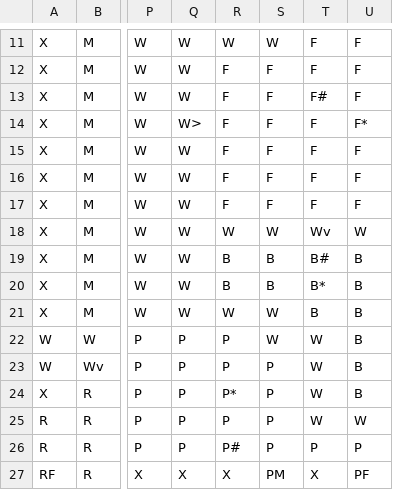
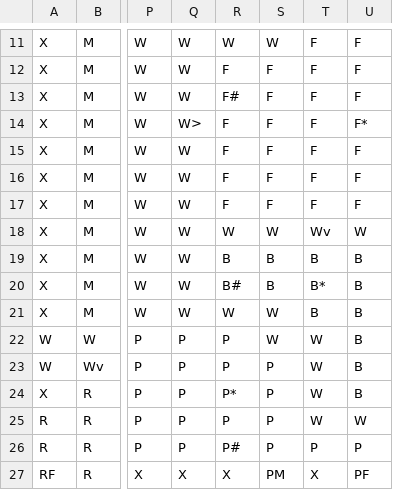
Before and after one commit to sammyflemington/ClueGame, a CSV file: data/ClueLayout.csv, drawn as a sheet; only a part is shown, gaps mark what is left out; the diff names each change by its address in the sheet, - before the commit and + after, or states it on an @@ line.

```diff
--- a/data/ClueLayout.csv
+++ b/data/ClueLayout.csv
-R13: F
+R13: F#
-T13: F#
+T13: F
-T19: B#
+T19: B
-R20: B
+R20: B#
```
Also changed, not shown: 6 other files.
